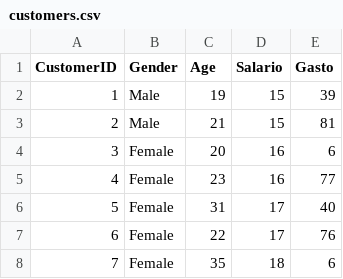
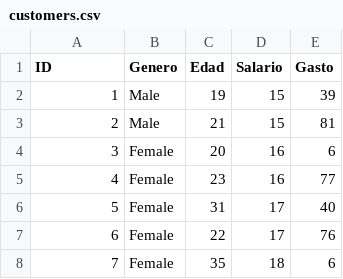
Before and after one commit to vicex99/IA_aprendizaje_no_supervisado, a CSV file: data/customers.csv, drawn as a sheet; only a part is shown.

Commit message:
Update customers.csv

```diff
--- a/data/customers.csv
+++ b/data/customers.csv
@@ -1,2 +1,2 @@
-CustomerID,Gender,Age,Salario,Gasto
+ID,Genero,Edad,Salario,Gasto
 1,Male,19,15,39
```
